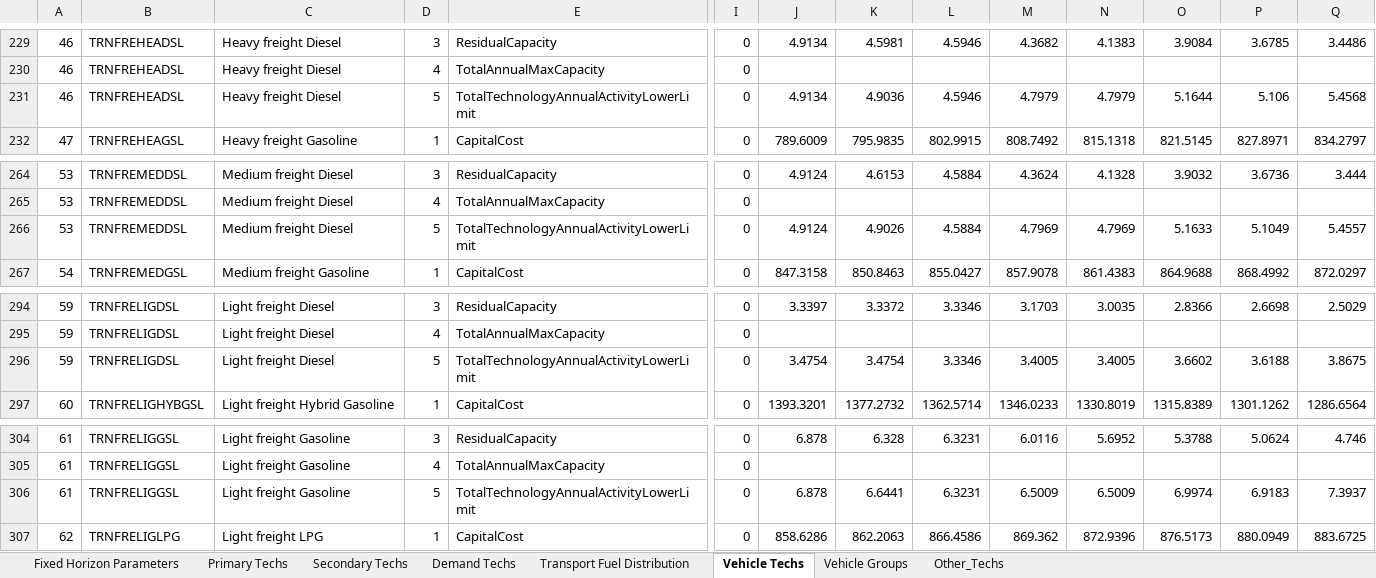
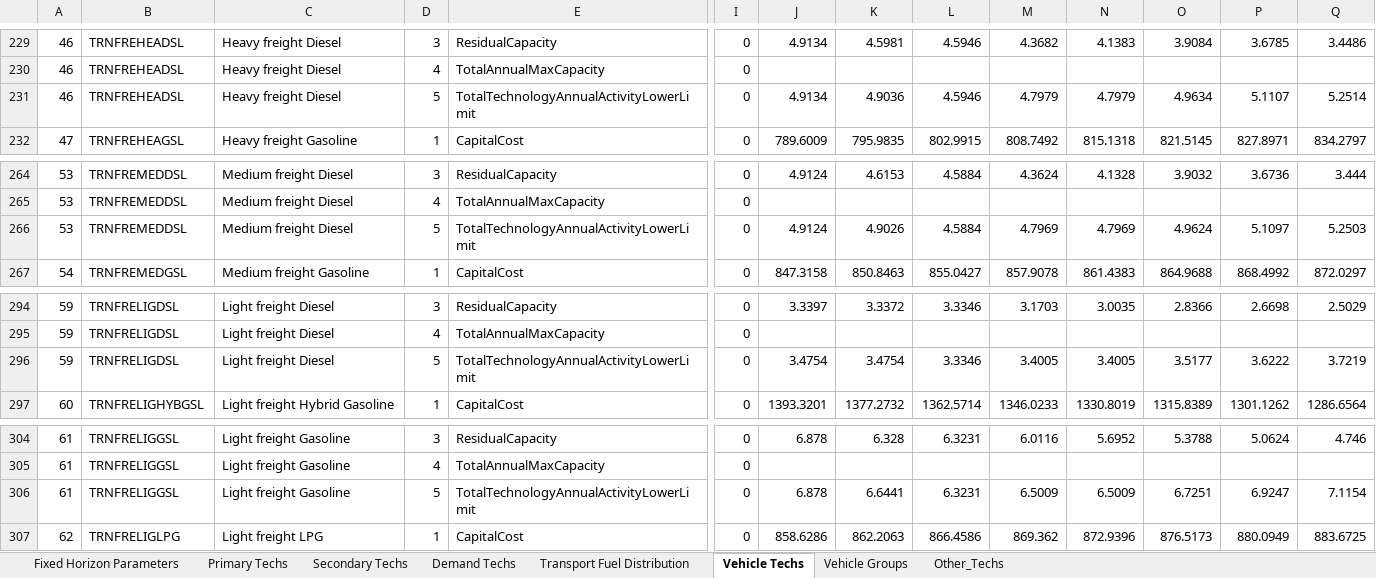
Before and after one commit to PLANMICC/OSeMOSYS-Ecuador, an Excel workbook: Energia/Model/t1_confection/A1_Outputs/A-O_Parametrization_COMPLETED.xlsx, sheet Vehicle Techs, drawn as a sheet; only a part is shown, gaps mark what is left out; values as stored, in another font and other column widths than the file's, no borders; removed rows and columns are numbered as before the commit, all else as after; rows hold the shown columns only; the diff names each change by its address in the sheet, - before the commit and + after, or states it on an @@ line.

```diff
--- a/Energia/Model/t1_confection/A1_Outputs/A-O_Parametrization_COMPLETED.xlsx (sheet Vehicle Techs)
+++ b/Energia/Model/t1_confection/A1_Outputs/A-O_Parametrization_COMPLETED.xlsx (sheet Vehicle Techs)
-row 231: 46 | TRNFREHEADSL | Heavy freight Diesel | 5 | TotalTechnologyAnnualActivityLowerLimit | 0 | 4.9134 | 4.9036 | 4.5946 | 4.7979 | 4.7979 | 5.1644 | 5.106 | 5.4568
+row 231: 46 | TRNFREHEADSL | Heavy freight Diesel | 5 | TotalTechnologyAnnualActivityLowerLimit | 0 | 4.9134 | 4.9036 | 4.5946 | 4.7979 | 4.7979 | 4.9634 | 5.1107 | 5.2514
-row 266: 53 | TRNFREMEDDSL | Medium freight Diesel | 5 | TotalTechnologyAnnualActivityLowerLimit | 0 | 4.9124 | 4.9026 | 4.5884 | 4.7969 | 4.7969 | 5.1633 | 5.1049 | 5.4557
+row 266: 53 | TRNFREMEDDSL | Medium freight Diesel | 5 | TotalTechnologyAnnualActivityLowerLimit | 0 | 4.9124 | 4.9026 | 4.5884 | 4.7969 | 4.7969 | 4.9624 | 5.1097 | 5.2503
-row 296: 59 | TRNFRELIGDSL | Light freight Diesel | 5 | TotalTechnologyAnnualActivityLowerLimit | 0 | 3.4754 | 3.4754 | 3.3346 | 3.4005 | 3.4005 | 3.6602 | 3.6188 | 3.8675
+row 296: 59 | TRNFRELIGDSL | Light freight Diesel | 5 | TotalTechnologyAnnualActivityLowerLimit | 0 | 3.4754 | 3.4754 | 3.3346 | 3.4005 | 3.4005 | 3.5177 | 3.6222 | 3.7219
-row 306: 61 | TRNFRELIGGSL | Light freight Gasoline | 5 | TotalTechnologyAnnualActivityLowerLimit | 0 | 6.878 | 6.6441 | 6.3231 | 6.5009 | 6.5009 | 6.9974 | 6.9183 | 7.3937
+row 306: 61 | TRNFRELIGGSL | Light freight Gasoline | 5 | TotalTechnologyAnnualActivityLowerLimit | 0 | 6.878 | 6.6441 | 6.3231 | 6.5009 | 6.5009 | 6.7251 | 6.9247 | 7.1154
```
Also changed, not shown: sheet Primary Techs, sheet Secondary Techs, Energia/Model/t1_confection/A1_Outputs/A-O_Demand.xlsx, Energia/Model/t1_confection/A1_Outputs/A-O_Demand_COMPLETED.xlsx, 12 other files.
